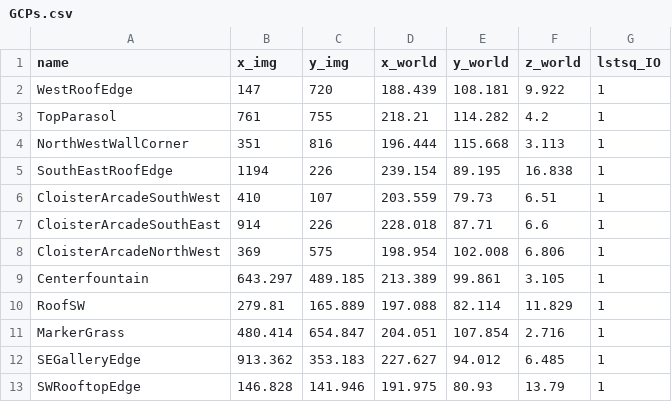
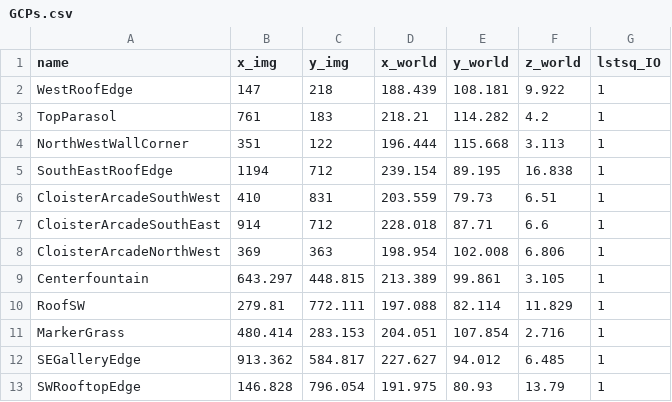
Before and after one commit to luc-girod/ProjectImageToDEM, a CSV file: projimdem/example/CuczaDemoData/GCPs.csv, drawn as a sheet.

Commit message:
Tested for Cucza

```diff
--- a/projimdem/example/CuczaDemoData/GCPs.csv
+++ b/projimdem/example/CuczaDemoData/GCPs.csv
@@ -1,13 +1,13 @@
 name,x_img,y_img,x_world,y_world,z_world,lstsq_IO
-WestRoofEdge,147,720,188.439,108.181,9.922,1
-TopParasol,761,755,218.21,114.282,4.2,1
-NorthWestWallCorner,351,816,196.444,115.668,3.113,1
-SouthEastRoofEdge,1194,226,239.154,89.195,16.838,1
-CloisterArcadeSouthWest,410,107,203.559,79.73,6.51,1
-CloisterArcadeSouthEast,914,226,228.018,87.71,6.6,1
-CloisterArcadeNorthWest,369,575,198.954,102.008,6.806,1
-Centerfountain,643.297,489.185,213.389,99.861,3.105,1
-RoofSW,279.81,165.889,197.088,82.114,11.829,1
-MarkerGrass,480.414,654.847,204.051,107.854,2.716,1
-SEGalleryEdge,913.362,353.183,227.627,94.012,6.485,1
-SWRooftopEdge,146.828,141.946,191.975,80.93,13.79,1
+WestRoofEdge,147,218,188.439,108.181,9.922,1
+TopParasol,761,183,218.21,114.282,4.2,1
+NorthWestWallCorner,351,122,196.444,115.668,3.113,1
+SouthEastRoofEdge,1194,712,239.154,89.195,16.838,1
+CloisterArcadeSouthWest,410,831,203.559,79.73,6.51,1
+CloisterArcadeSouthEast,914,712,228.018,87.71,6.6,1
+CloisterArcadeNorthWest,369,363,198.954,102.008,6.806,1
+Centerfountain,643.297,448.815,213.389,99.861,3.105,1
+RoofSW,279.81,772.111,197.088,82.114,11.829,1
+MarkerGrass,480.414,283.153,204.051,107.854,2.716,1
+SEGalleryEdge,913.362,584.817,227.627,94.012,6.485,1
+SWRooftopEdge,146.828,796.054,191.975,80.93,13.79,1
```
Also changed, not shown: 7 other files.
